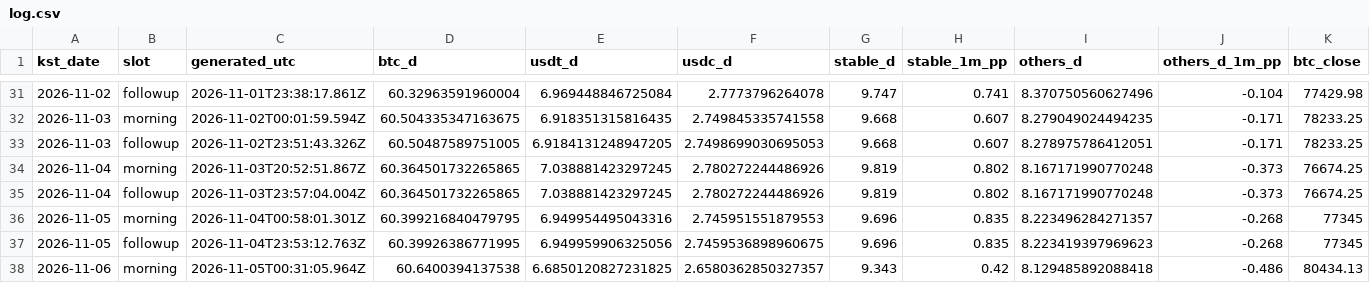
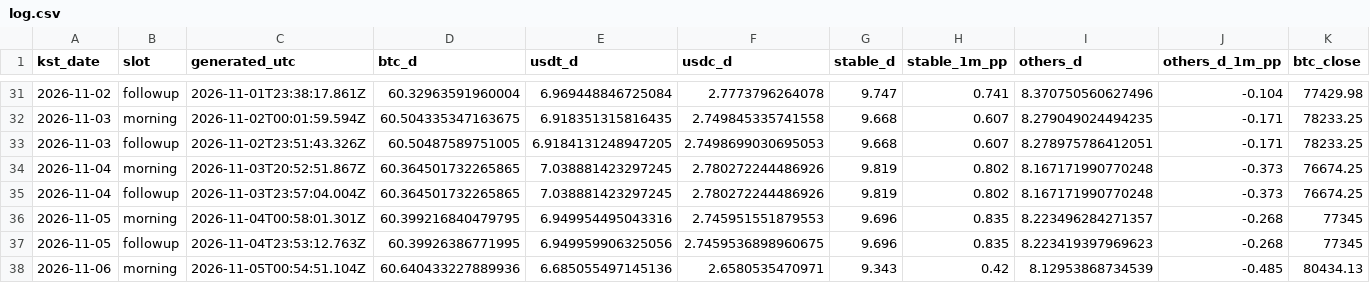
Before and after one commit to tlzkrh1029/daily-crypto-briefing, a CSV file: data/log.csv, drawn as a sheet; only a part is shown, gaps mark what is left out; the diff names each change by its address in the sheet, - before the commit and + after, or states it on an @@ line.

```diff
--- a/data/log.csv
+++ b/data/log.csv
-C38 (generated_utc): 2026-11-05T00:31:05.964Z
+C38 (generated_utc): 2026-11-05T00:54:51.104Z
-D38 (btc_d): 60.6400394137538
+D38 (btc_d): 60.640433227889936
-E38 (usdt_d): 6.6850120827231825
+E38 (usdt_d): 6.685055497145136
-F38 (usdc_d): 2.6580362850327357
+F38 (usdc_d): 2.6580535470971
-I38 (others_d): 8.129485892088418
+I38 (others_d): 8.12953868734539
-J38 (others_d_1m_pp): -0.486
+J38 (others_d_1m_pp): -0.485
```
Also changed, not shown: 4 other files.
